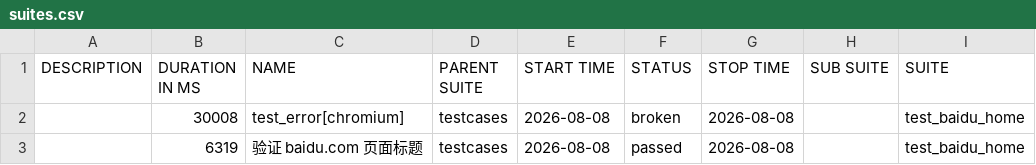
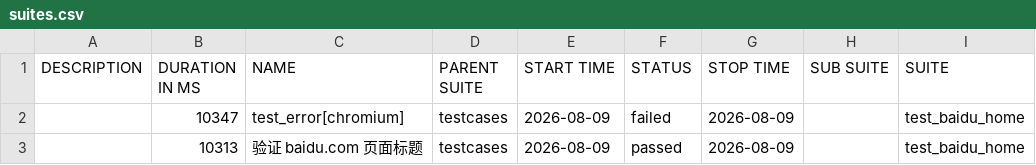
Before and after one commit to 81189149/test_baidu_ui, a CSV file: data/suites.csv, drawn as a sheet; only a part is shown; the diff names each change by its address in the sheet, - before the commit and + after, or states it on an @@ line.

```diff
--- a/data/suites.csv
+++ b/data/suites.csv
-B2 (DURATION IN MS): 30008
+B2 (DURATION IN MS): 10347
-E2:E3 (START TIME): 2026-08-08
+E2:E3 (START TIME): 2026-08-09
-F2 (STATUS): broken
+F2 (STATUS): failed
-G2:G3 (STOP TIME): 2026-08-08
+G2:G3 (STOP TIME): 2026-08-09
-B3 (DURATION IN MS): 6319
+B3 (DURATION IN MS): 10313
```
Also changed, not shown: 29 other files.
